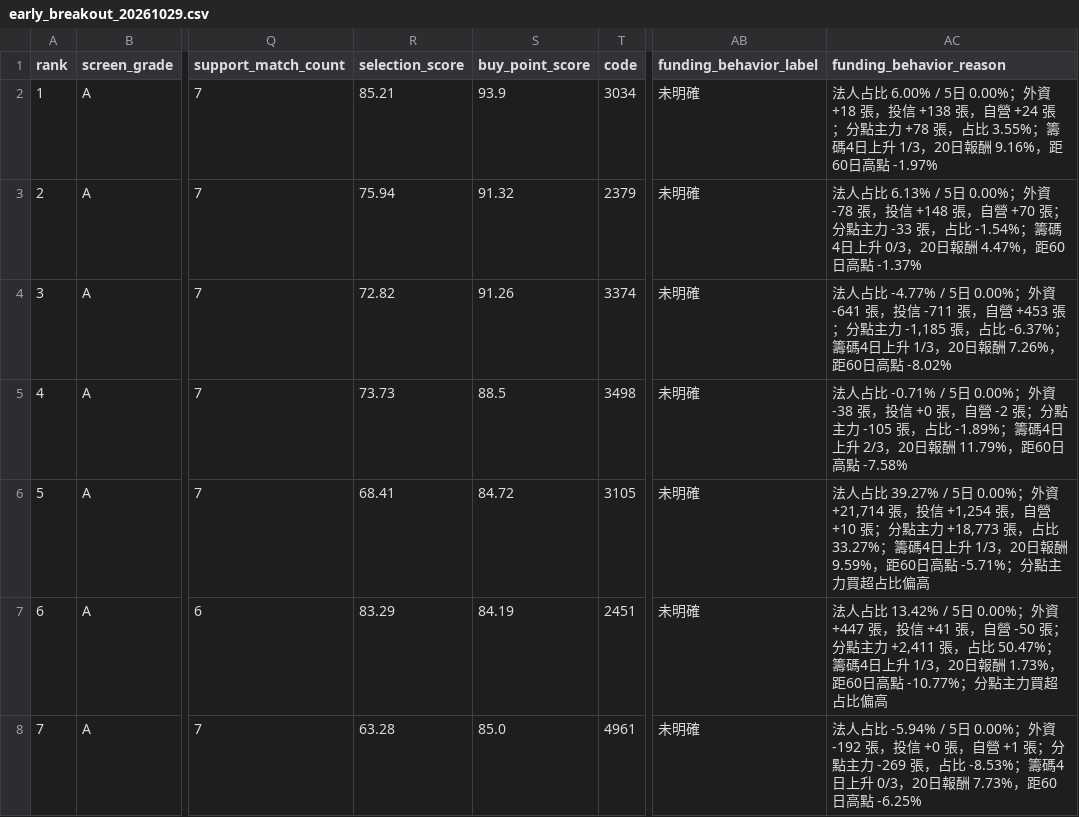
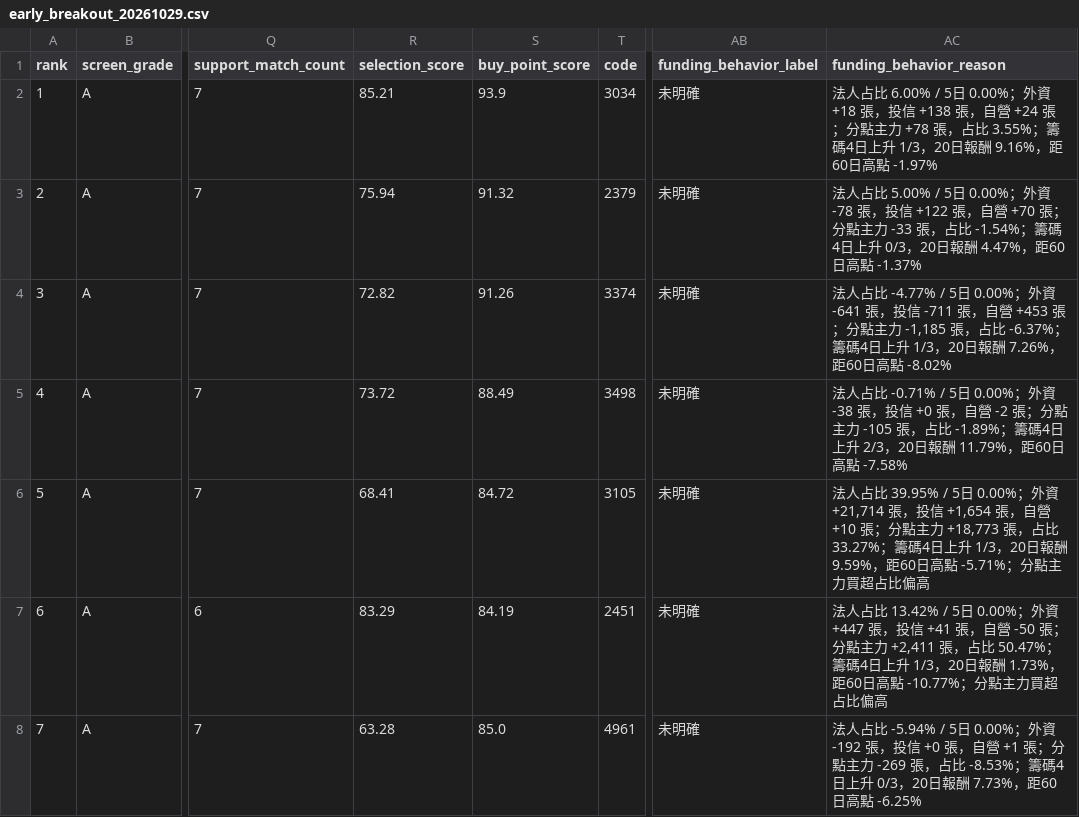
Before and after one commit to askahung0702/stock-dashboard, a CSV file: web/early_breakout/early_breakout_20261029.csv, drawn as a sheet; only a part is shown, gaps mark what is left out; the diff names each change by its address in the sheet, - before the commit and + after, or states it on an @@ line.

```diff
--- a/web/early_breakout/early_breakout_20261029.csv
+++ b/web/early_breakout/early_breakout_20261029.csv
-AC3 (funding_behavior_reason): …人占比 6.13% / 5日 0.00%；外資 -78 張，投信 +148 張，自營…
+AC3 (funding_behavior_reason): …人占比 5.00% / 5日 0.00%；外資 -78 張，投信 +122 張，自營…
-R5 (selection_score): 73.73
+R5 (selection_score): 73.72
-S5 (buy_point_score): 88.5
+S5 (buy_point_score): 88.49
-AC6 (funding_behavior_reason): …人占比 39.27% / 5日 0.00%；外資 +21,714 張，投信 +1,254 張，自營…
+AC6 (funding_behavior_reason): …人占比 39.95% / 5日 0.00%；外資 +21,714 張，投信 +1,654 張，自營…
```
Also changed, not shown: web/early_breakout/early_breakout_latest.csv, 15 other files.
